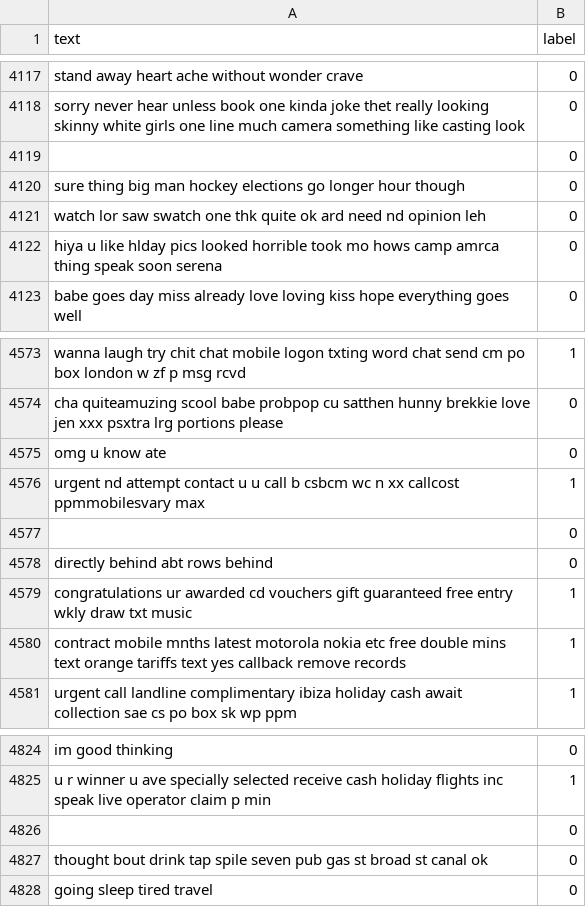
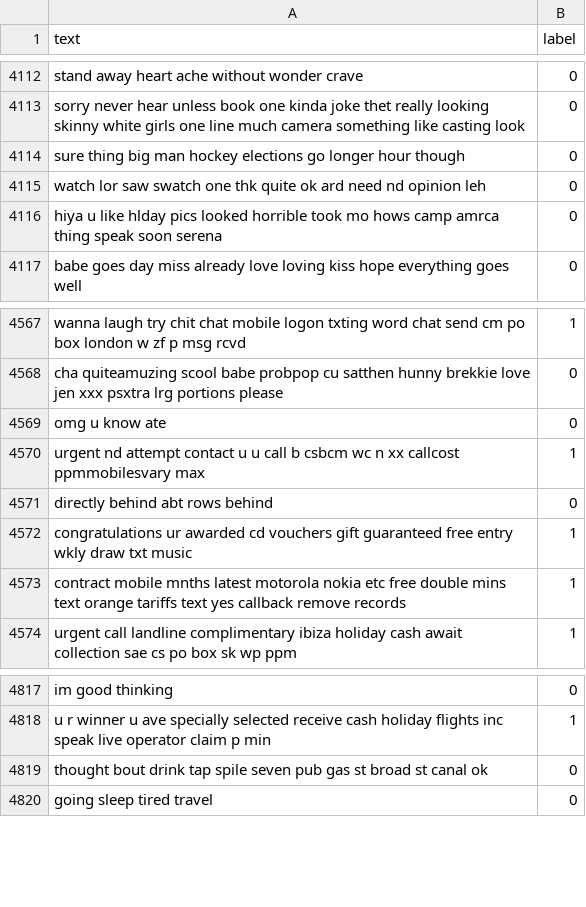
Before and after one commit to bocsardigergely/bachelor-thesis, a CSV file: data/processed/processed_short.csv, drawn as a sheet; only a part is shown, gaps mark what is left out; the diff covers the shown part only.

```diff
--- a/data/processed/processed_short.csv
+++ b/data/processed/processed_short.csv
@@ -4118,3 +4113,2 @@ text,label
  sorry never hear unless book one kinda joke thet really looking skinny white girls one line much camera something like casting look,0
-,0
  sure thing big man hockey elections go longer hour though,0
@@ -4576,3 +4570,2 @@ text,label
  urgent nd attempt contact u u call b csbcm wc n xx callcost ppmmobilesvary max,1
-,0
  directly behind abt rows behind,0
@@ -4825,3 +4818,2 @@ text,label
  u r winner u ave specially selected receive cash holiday flights inc speak live operator claim p min,1
-,0
  thought bout drink tap spile seven pub gas st broad st canal ok,0
```
Also changed, not shown: 5 removed rows elsewhere in this file, 6 other files.
